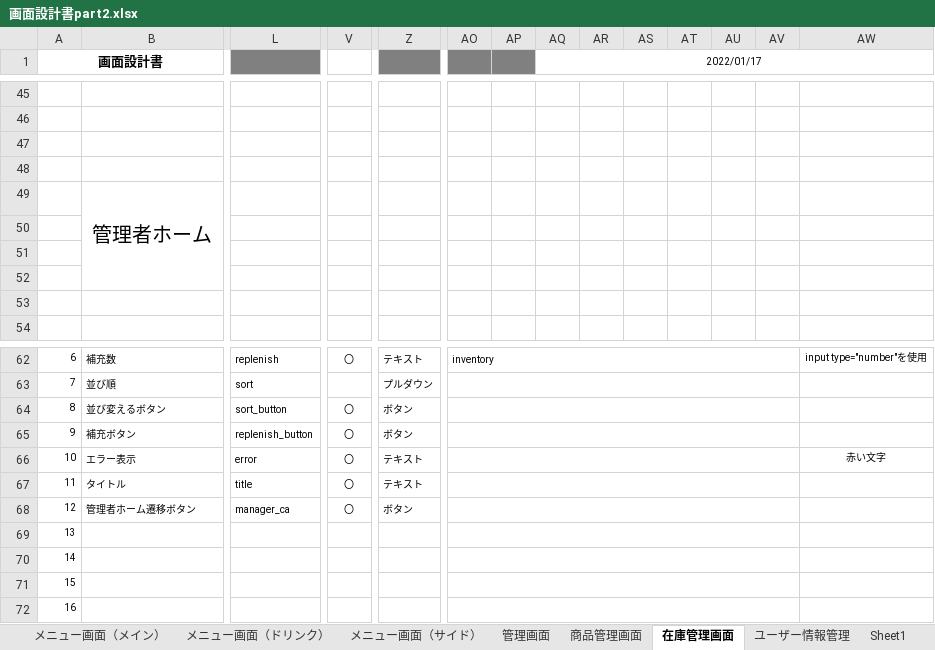
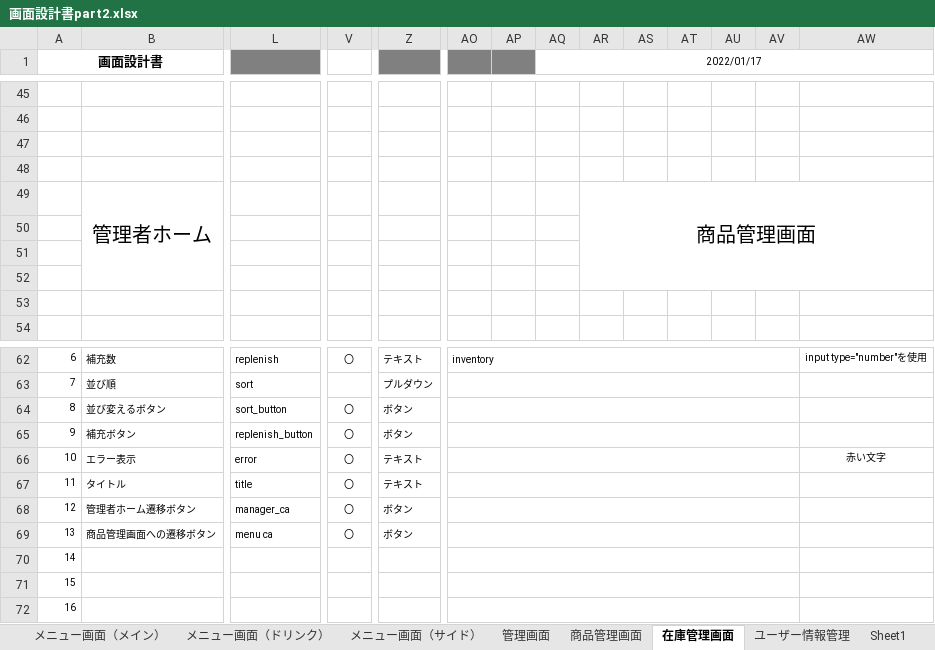
Before and after one commit to satotodob/D_Group_project, an Excel workbook: 設計書確定版/STEP2/画面設計書part2.xlsx, sheet 在庫管理画面, drawn as a sheet; only a part is shown, gaps mark what is left out; values as stored, in another font and other column widths than the file's, no borders; charts and pictures not drawn; removed rows and columns are numbered as before the commit, all else as after; rows hold the shown columns only; the diff names each change by its address in the sheet, - before the commit and + after, or states it on an @@ line.

```diff
--- a/設計書確定版/STEP2/画面設計書part2.xlsx (sheet 在庫管理画面)
+++ b/設計書確定版/STEP2/画面設計書part2.xlsx (sheet 在庫管理画面)
-AR49: (empty)
+AR49: 商品管理画面
+AR49:AW52 merged
-row 69: 13
+row 69: 13 | 商品管理画面への遷移ボタン | menu ca | 〇 | ボタン
```
Also changed, not shown: charts or pictures.
